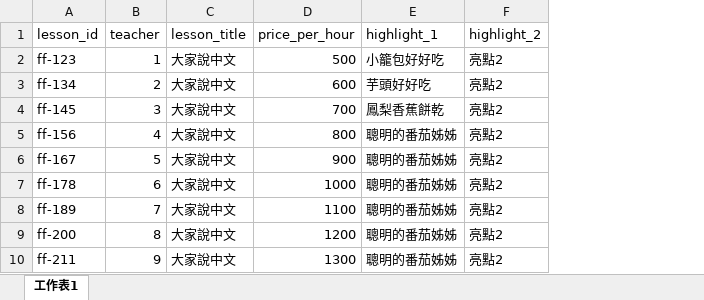
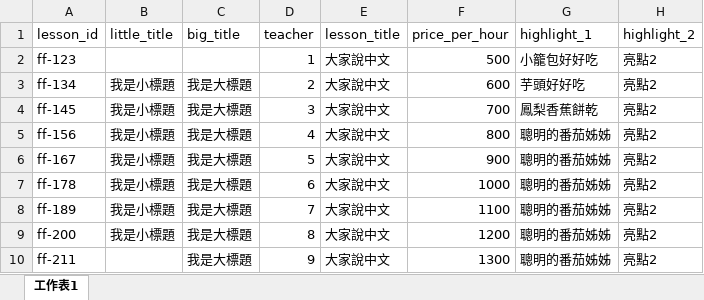
Before and after one commit to tamio0800/QUIKOK, an Excel workbook: Quikok/test_folder/批次匯入課程.xlsx, sheet 工作表1, drawn as a sheet; only a part is shown; values as stored, in another font and other column widths than the file's, no borders; the diff names each change by its address in the sheet, - before the commit and + after, or states it on an @@ line.

```diff
--- a/Quikok/test_folder/批次匯入課程.xlsx (sheet 工作表1)
+++ b/Quikok/test_folder/批次匯入課程.xlsx (sheet 工作表1)
+column B (little_title), rows 3-9: all 我是小標題
+column C (big_title), rows 3-10: all 我是大標題
```
Also changed, not shown: 10 other files.
